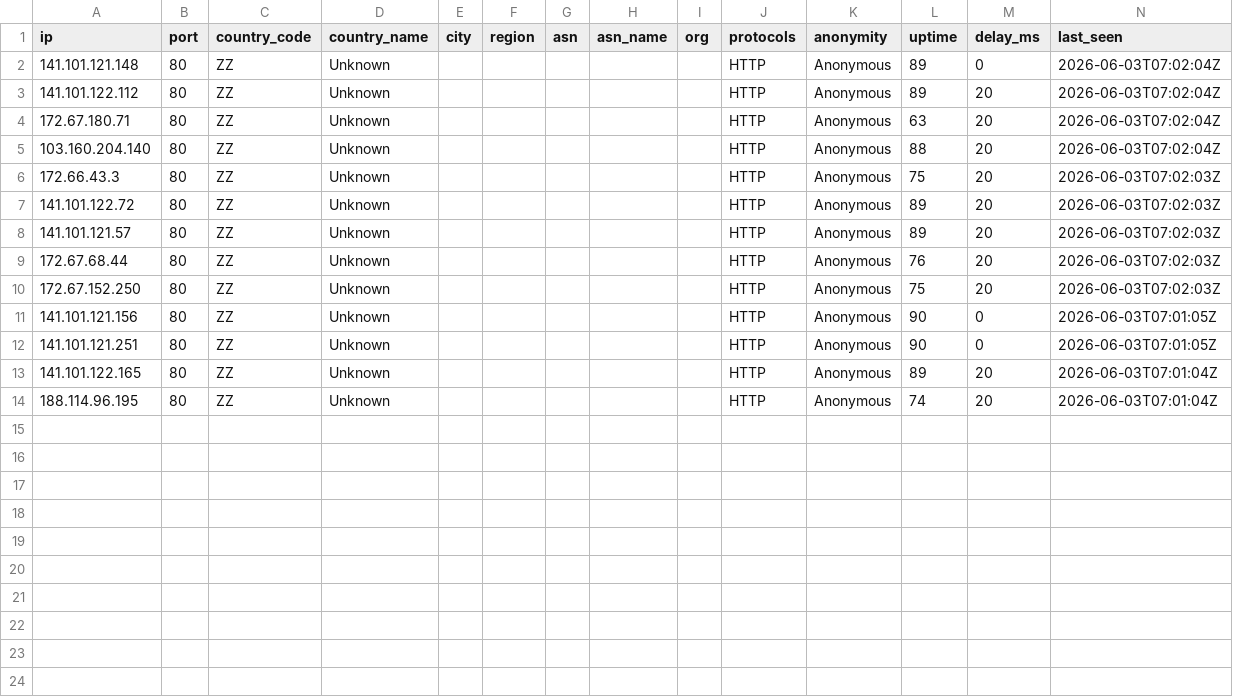
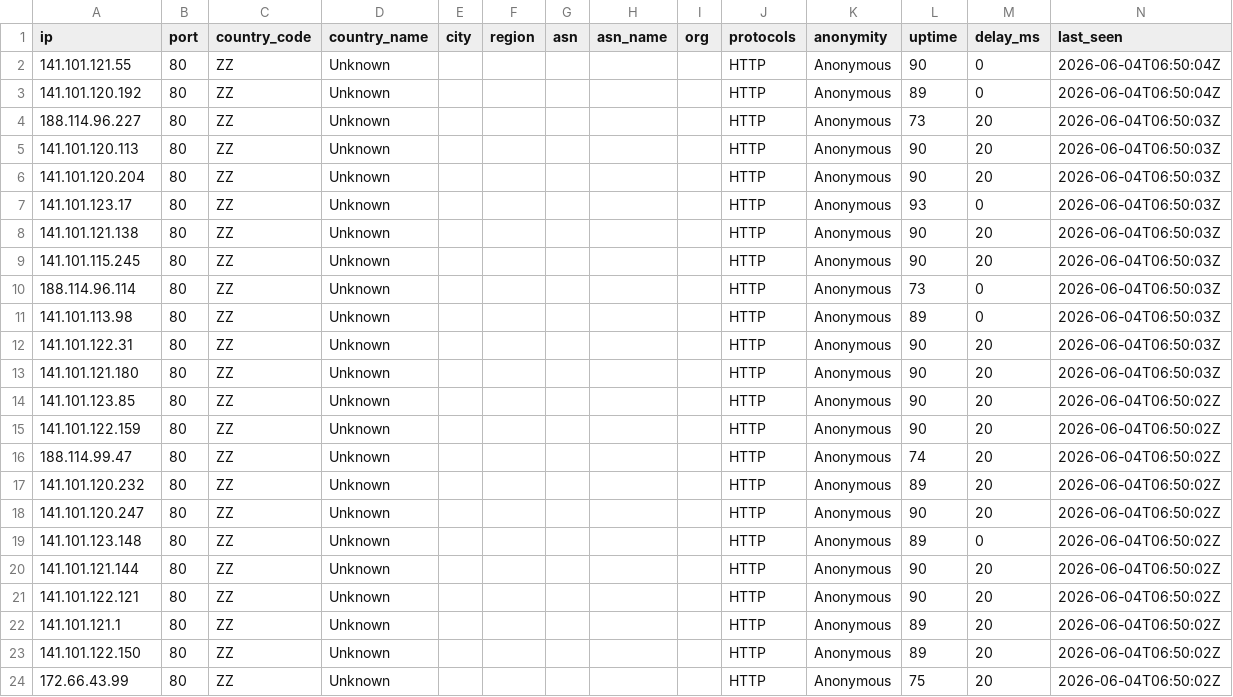
Before and after one commit to webunblocker/free-proxy-list, a CSV file: proxies/countries/ZZ/data.csv, drawn as a sheet.

```diff
--- a/proxies/countries/ZZ/data.csv
+++ b/proxies/countries/ZZ/data.csv
@@ -1,14 +1,24 @@
 ip,port,country_code,country_name,city,region,asn,asn_name,org,protocols,anonymity,uptime,delay_ms,last_seen
-141.101.121.148,80,ZZ,Unknown,,,,,,HTTP,Anonymous,89,0,2026-06-03T07:02:04Z
-141.101.122.112,80,ZZ,Unknown,,,,,,HTTP,Anonymous,89,20,2026-06-03T07:02:04Z
-172.67.180.71,80,ZZ,Unknown,,,,,,HTTP,Anonymous,63,20,2026-06-03T07:02:04Z
-103.160.204.140,80,ZZ,Unknown,,,,,,HTTP,Anonymous,88,20,2026-06-03T07:02:04Z
-172.66.43.3,80,ZZ,Unknown,,,,,,HTTP,Anonymous,75,20,2026-06-03T07:02:03Z
-141.101.122.72,80,ZZ,Unknown,,,,,,HTTP,Anonymous,89,20,2026-06-03T07:02:03Z
-141.101.121.57,80,ZZ,Unknown,,,,,,HTTP,Anonymous,89,20,2026-06-03T07:02:03Z
-172.67.68.44,80,ZZ,Unknown,,,,,,HTTP,Anonymous,76,20,2026-06-03T07:02:03Z
-172.67.152.250,80,ZZ,Unknown,,,,,,HTTP,Anonymous,75,20,2026-06-03T07:02:03Z
-141.101.121.156,80,ZZ,Unknown,,,,,,HTTP,Anonymous,90,0,2026-06-03T07:01:05Z
-141.101.121.251,80,ZZ,Unknown,,,,,,HTTP,Anonymous,90,0,2026-06-03T07:01:05Z
-141.101.122.165,80,ZZ,Unknown,,,,,,HTTP,Anonymous,89,20,2026-06-03T07:01:04Z
-188.114.96.195,80,ZZ,Unknown,,,,,,HTTP,Anonymous,74,20,2026-06-03T07:01:04Z
+141.101.121.55,80,ZZ,Unknown,,,,,,HTTP,Anonymous,90,0,2026-06-04T06:50:04Z
+141.101.120.192,80,ZZ,Unknown,,,,,,HTTP,Anonymous,89,0,2026-06-04T06:50:04Z
+188.114.96.227,80,ZZ,Unknown,,,,,,HTTP,Anonymous,73,20,2026-06-04T06:50:03Z
+141.101.120.113,80,ZZ,Unknown,,,,,,HTTP,Anonymous,90,20,2026-06-04T06:50:03Z
+141.101.120.204,80,ZZ,Unknown,,,,,,HTTP,Anonymous,90,20,2026-06-04T06:50:03Z
+141.101.123.17,80,ZZ,Unknown,,,,,,HTTP,Anonymous,93,0,2026-06-04T06:50:03Z
+141.101.121.138,80,ZZ,Unknown,,,,,,HTTP,Anonymous,90,20,2026-06-04T06:50:03Z
+141.101.115.245,80,ZZ,Unknown,,,,,,HTTP,Anonymous,90,20,2026-06-04T06:50:03Z
+188.114.96.114,80,ZZ,Unknown,,,,,,HTTP,Anonymous,73,0,2026-06-04T06:50:03Z
+141.101.113.98,80,ZZ,Unknown,,,,,,HTTP,Anonymous,89,0,2026-06-04T06:50:03Z
+141.101.122.31,80,ZZ,Unknown,,,,,,HTTP,Anonymous,90,20,2026-06-04T06:50:03Z
+141.101.121.180,80,ZZ,Unknown,,,,,,HTTP,Anonymous,90,20,2026-06-04T06:50:03Z
+141.101.123.85,80,ZZ,Unknown,,,,,,HTTP,Anonymous,90,20,2026-06-04T06:50:02Z
+141.101.122.159,80,ZZ,Unknown,,,,,,HTTP,Anonymous,90,20,2026-06-04T06:50:02Z
+188.114.99.47,80,ZZ,Unknown,,,,,,HTTP,Anonymous,74,20,2026-06-04T06:50:02Z
+141.101.120.232,80,ZZ,Unknown,,,,,,HTTP,Anonymous,89,20,2026-06-04T06:50:02Z
+141.101.120.247,80,ZZ,Unknown,,,,,,HTTP,Anonymous,90,20,2026-06-04T06:50:02Z
+141.101.123.148,80,ZZ,Unknown,,,,,,HTTP,Anonymous,89,0,2026-06-04T06:50:02Z
+141.101.121.144,80,ZZ,Unknown,,,,,,HTTP,Anonymous,90,20,2026-06-04T06:50:02Z
+141.101.122.121,80,ZZ,Unknown,,,,,,HTTP,Anonymous,90,20,2026-06-04T06:50:02Z
+141.101.121.1,80,ZZ,Unknown,,,,,,HTTP,Anonymous,89,20,2026-06-04T06:50:02Z
+141.101.122.150,80,ZZ,Unknown,,,,,,HTTP,Anonymous,89,20,2026-06-04T06:50:02Z
+172.66.43.99,80,ZZ,Unknown,,,,,,HTTP,Anonymous,75,20,2026-06-04T06:50:02Z
```
Also changed, not shown: proxies/all/data.csv, proxies/countries/AM/data.csv, 48 other files.
